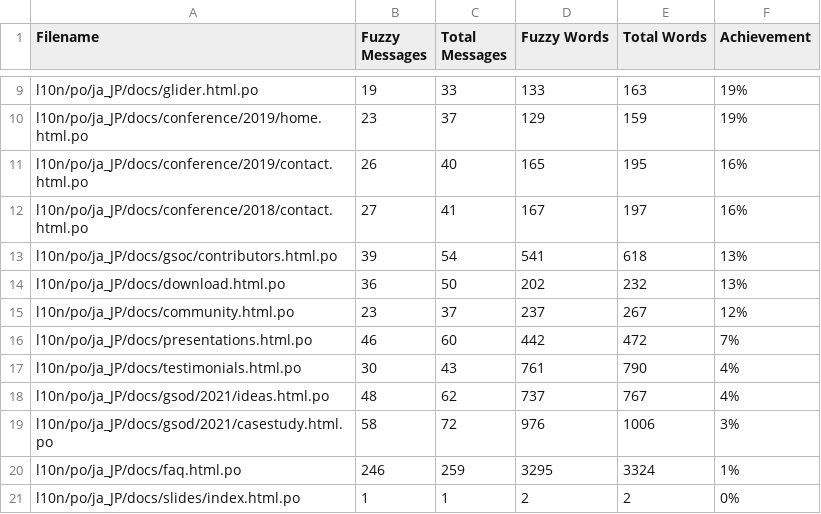
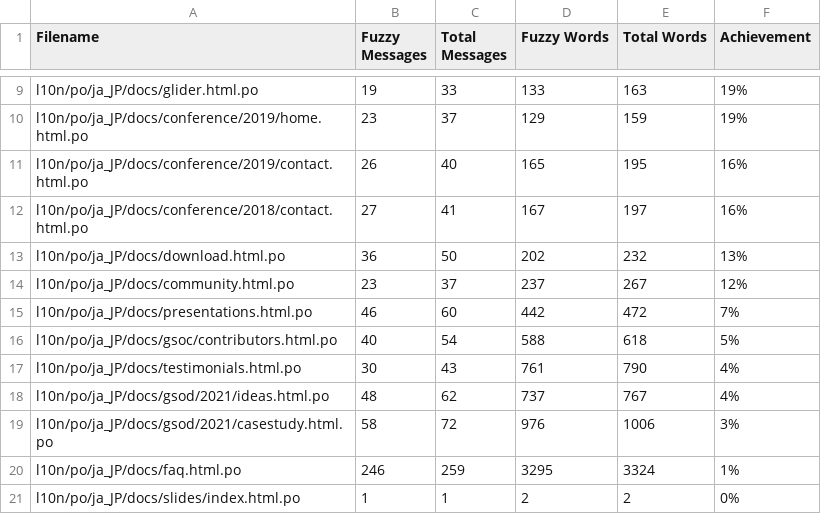
Before and after one commit to doc-l10n-kit/ja-pcp-website, a CSV file: l10n/stats/translation.csv, drawn as a sheet; only a part is shown, gaps mark what is left out; removed rows and columns are numbered as before the commit, all else as after; the diff names each change by its address in the sheet, - before the commit and + after, or states it on an @@ line.

Commit message:
Update translation stats

```diff
--- a/l10n/stats/translation.csv
+++ b/l10n/stats/translation.csv
-row 13: l10n/po/ja_JP/docs/gsoc/contributors.html.po | 39 | 54 | 541 | 618 | 13%
+row 16: l10n/po/ja_JP/docs/gsoc/contributors.html.po | 40 | 54 | 588 | 618 | 5%
```
